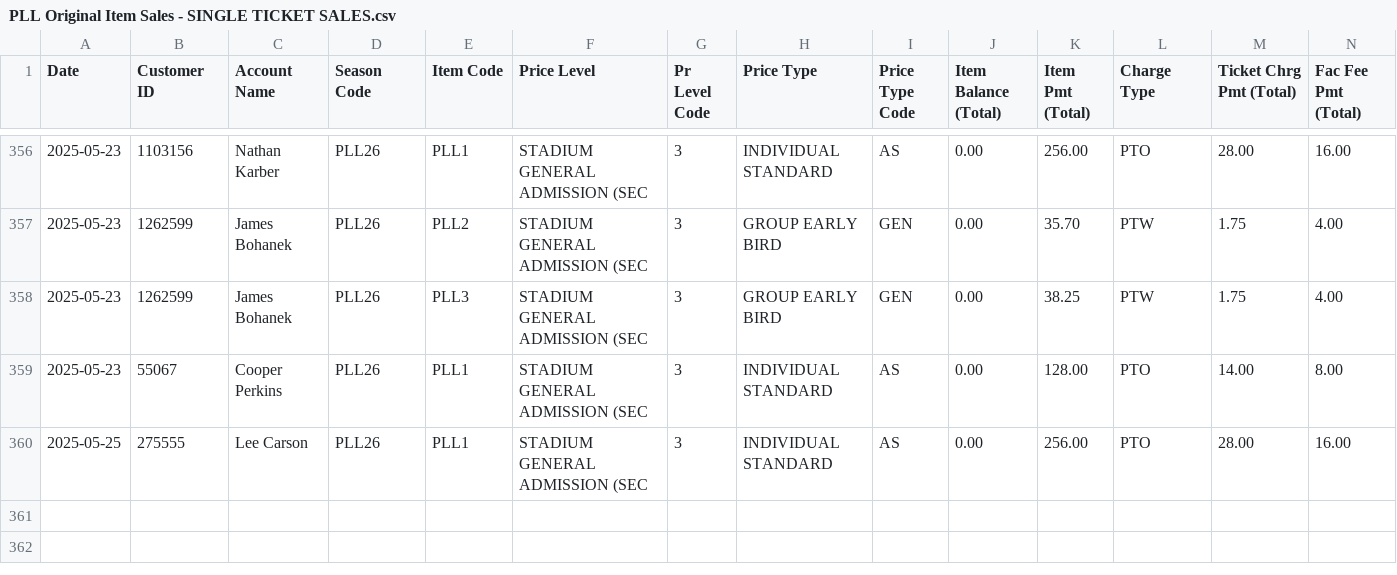
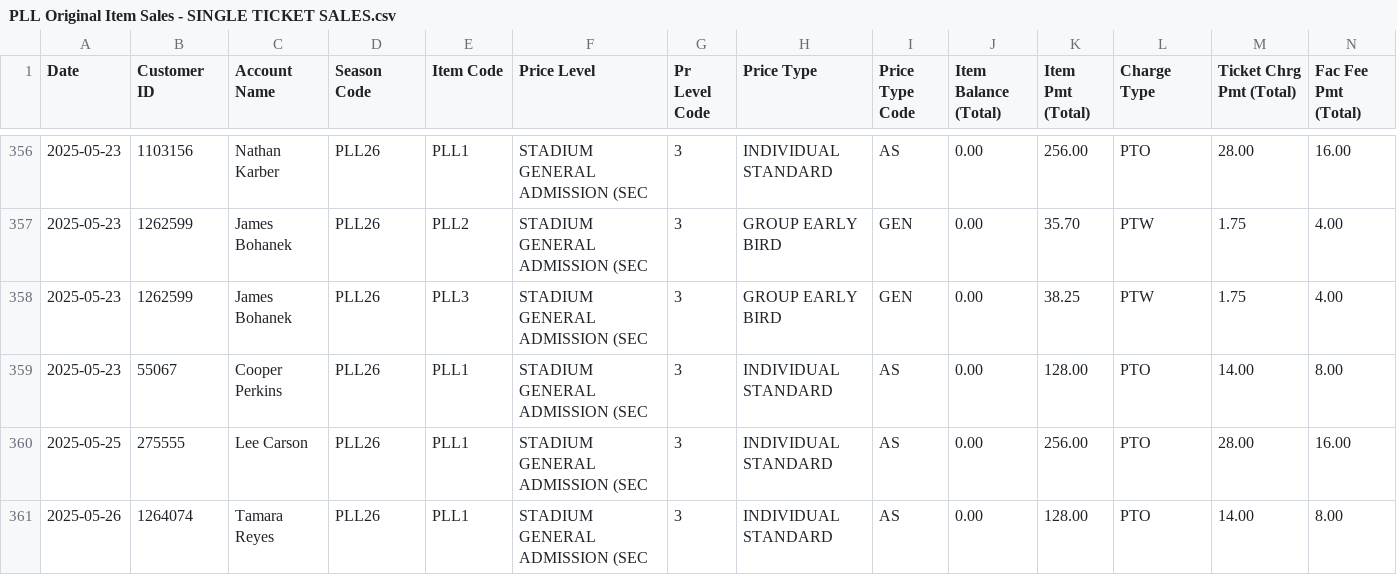
Before and after one commit to spuchta/PLL_BI_TIX, a CSV file: sales-reports/Denver/PLL Original Item Sales - SINGLE TICKET SALES.csv, drawn as a sheet; only a part is shown, gaps mark what is left out; rows hold the shown columns only; the diff names each change by its address in the sheet, - before the commit and + after, or states it on an @@ line.

```diff
--- a/sales-reports/Denver/PLL Original Item Sales - SINGLE TICKET SALES.csv
+++ b/sales-reports/Denver/PLL Original Item Sales - SINGLE TICKET SALES.csv
+row 361: 2025-05-26 | 1264074 | Tamara Reyes | PLL26 | PLL1 | STADIUM GENERAL ADMISSION (SEC | 3 | INDIVIDUAL STANDARD | AS | 0.00 | 128.00 | PTO | 14.00 | 8.00
```
Also changed, not shown: sales-reports/Fairfield/PLL25 - Sales Report.csv, 3 other files.
